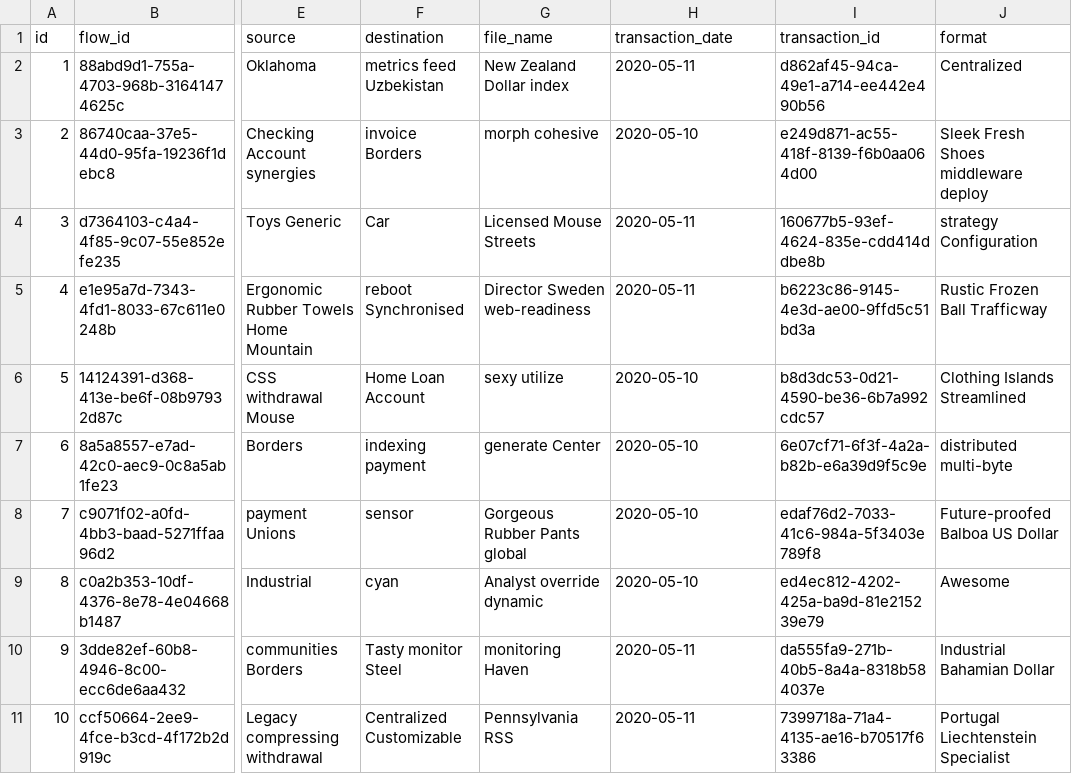
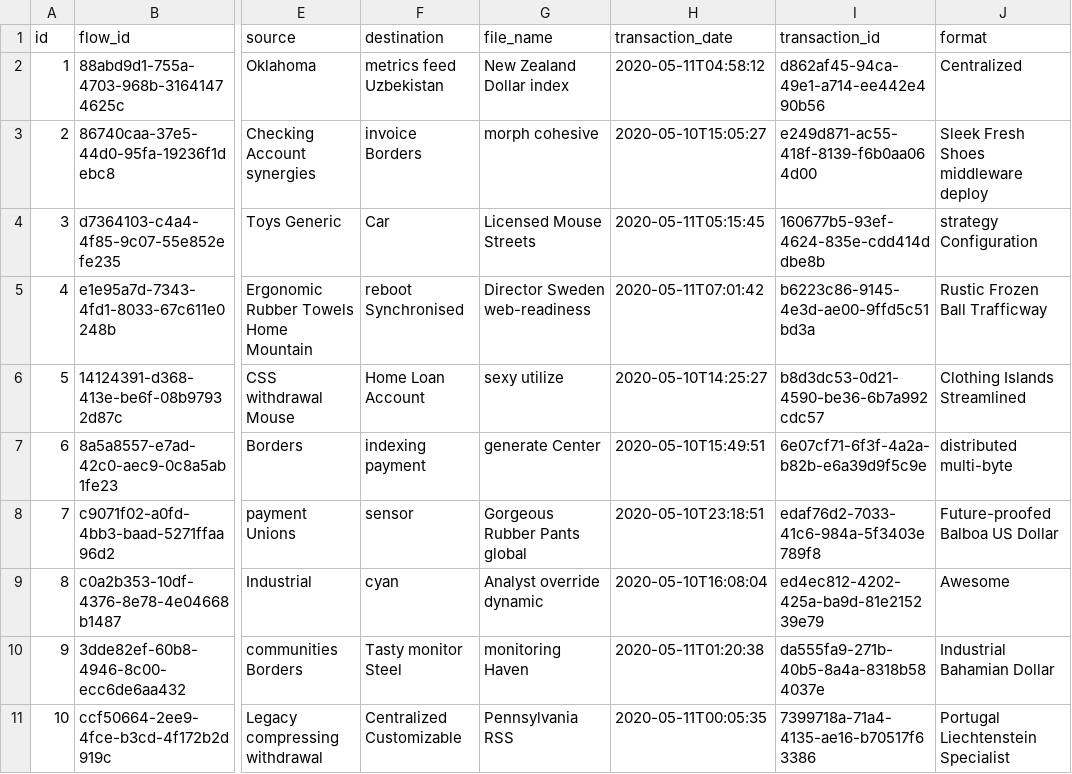
Before and after one commit to ganga-tanwar/mediation-console-backend_old, a CSV file: src/main/resources/config/liquibase/fake-data/flow_details.csv, drawn as a sheet; only a part is shown, gaps mark what is left out; the diff names each change by its address in the sheet, - before the commit and + after, or states it on an @@ line.

```diff
--- a/src/main/resources/config/liquibase/fake-data/flow_details.csv
+++ b/src/main/resources/config/liquibase/fake-data/flow_details.csv
-H2 (transaction_date): 2020-05-11
+H2 (transaction_date): 2020-05-11T04:58:12
-H3 (transaction_date): 2020-05-10
+H3 (transaction_date): 2020-05-10T15:05:27
-H4 (transaction_date): 2020-05-11
+H4 (transaction_date): 2020-05-11T05:15:45
-H5 (transaction_date): 2020-05-11
+H5 (transaction_date): 2020-05-11T07:01:42
-H6 (transaction_date): 2020-05-10
+H6 (transaction_date): 2020-05-10T14:25:27
-H7 (transaction_date): 2020-05-10
+H7 (transaction_date): 2020-05-10T15:49:51
-H8 (transaction_date): 2020-05-10
+H8 (transaction_date): 2020-05-10T23:18:51
-H9 (transaction_date): 2020-05-10
+H9 (transaction_date): 2020-05-10T16:08:04
-H10 (transaction_date): 2020-05-11
+H10 (transaction_date): 2020-05-11T01:20:38
-H11 (transaction_date): 2020-05-11
+H11 (transaction_date): 2020-05-11T00:05:35
```
Also changed, not shown: src/main/resources/config/liquibase/fake-data/flow_event_details.csv, src/main/resources/config/liquibase/fake-data/mediation_user_role_mappings.csv, 40 other files.
